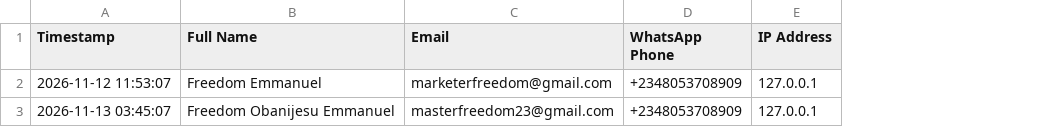
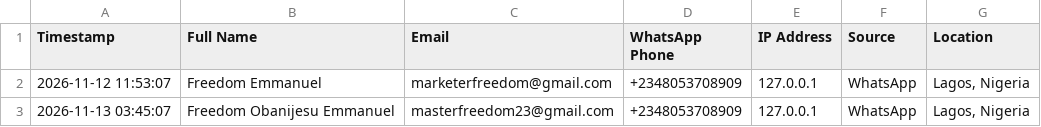
Before and after one commit to Freedomoba/newton-academy, a CSV file: data/optin_leads.csv, drawn as a sheet; the diff names each change by its address in the sheet, - before the commit and + after, or states it on an @@ line.

```diff
--- a/data/optin_leads.csv
+++ b/data/optin_leads.csv
+column F (Source), rows 2-3: WhatsApp | WhatsApp
+column G (Location), rows 2-3: Lagos, Nigeria | Lagos, Nigeria
```
Also changed, not shown: data/scholarship_applications.csv, 19 other files.
